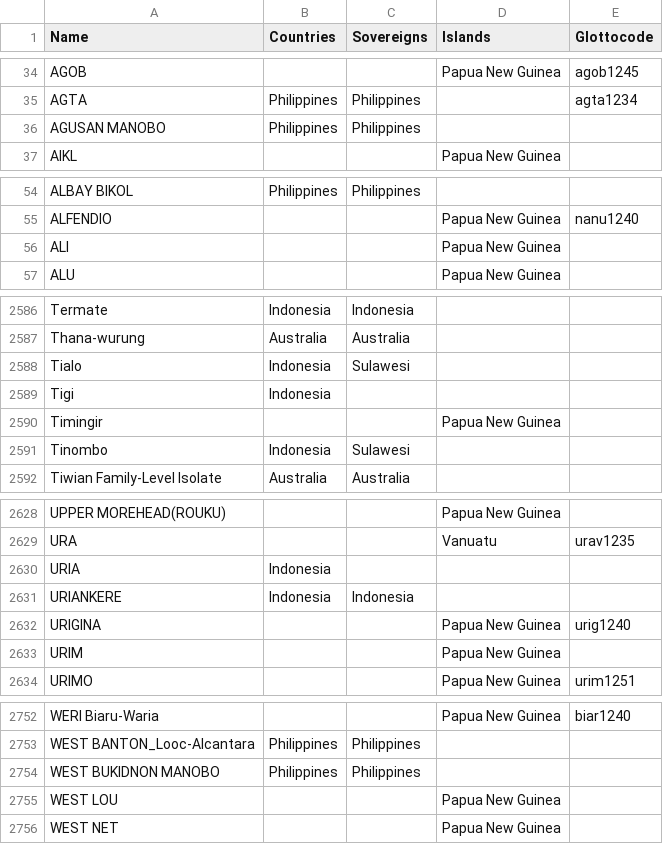
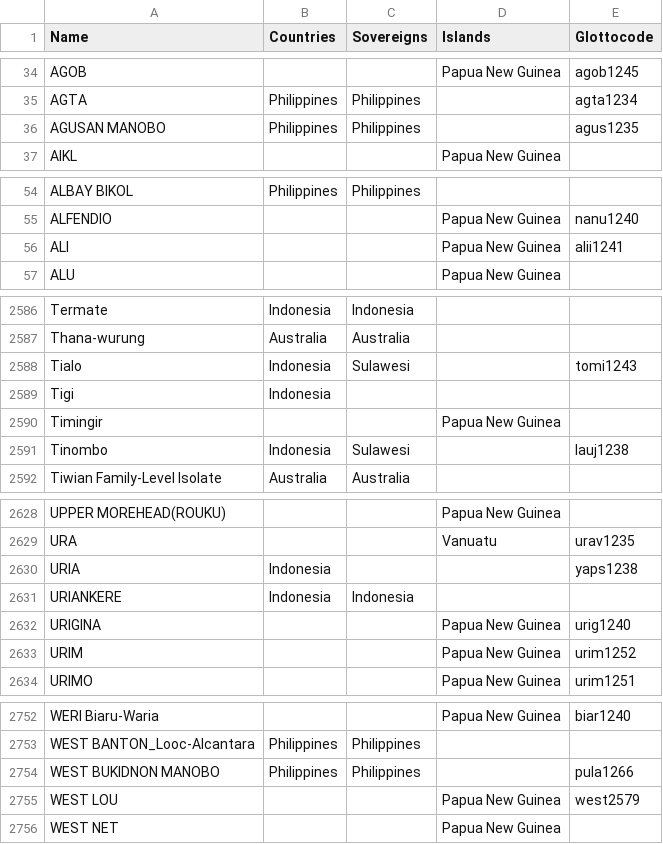
Before and after one commit to cldf-datasets/languageatlasofthepacificarea, a CSV file: etc/languages.csv, drawn as a sheet; only a part is shown, gaps mark what is left out; the diff covers the shown part only.

Commit message:
more glottocodes

```diff
--- a/etc/languages.csv
+++ b/etc/languages.csv
@@ -35,3 +35,3 @@ AGOB,,,Papua New Guinea,agob1245
 AGTA,Philippines,Philippines,,agta1234
-AGUSAN MANOBO,Philippines,Philippines,,
+AGUSAN MANOBO,Philippines,Philippines,,agus1235
 AIKL,,,Papua New Guinea,
@@ -55,3 +55,3 @@ ALBAY BIKOL,Philippines,Philippines,,
 ALFENDIO,,,Papua New Guinea,nanu1240
-ALI,,,Papua New Guinea,
+ALI,,,Papua New Guinea,alii1241
 ALU,,,Papua New Guinea,
@@ -2587,6 +2587,6 @@ Termate,Indonesia,Indonesia,,
 Thana-wurung,Australia,Australia,,
-Tialo,Indonesia,Sulawesi,,
+Tialo,Indonesia,Sulawesi,,tomi1243
 Tigi,Indonesia,,,
 Timingir,,,Papua New Guinea,
-Tinombo,Indonesia,Sulawesi,,
+Tinombo,Indonesia,Sulawesi,,lauj1238
 Tiwian Family-Level Isolate,Australia,Australia,,
@@ -2629,6 +2629,6 @@ UPPER MOREHEAD(ROUKU),,,Papua New Guinea,
 URA,,,Vanuatu,urav1235
-URIA,Indonesia,,,
+URIA,Indonesia,,,yaps1238
 URIANKERE,Indonesia,Indonesia,,
 URIGINA,,,Papua New Guinea,urig1240
-URIM,,,Papua New Guinea,
+URIM,,,Papua New Guinea,urim1252
 URIMO,,,Papua New Guinea,urim1251
@@ -2753,4 +2753,4 @@ WERI Biaru-Waria,,,Papua New Guinea,biar1240
 WEST BANTON_Looc-Alcantara,Philippines,Philippines,,
-WEST BUKIDNON MANOBO,Philippines,Philippines,,
-WEST LOU,,,Papua New Guinea,
+WEST BUKIDNON MANOBO,Philippines,Philippines,,pula1266
+WEST LOU,,,Papua New Guinea,west2579
 WEST NET,,,Papua New Guinea,
```
Also changed, not shown: 43 edited cells elsewhere in this file.
